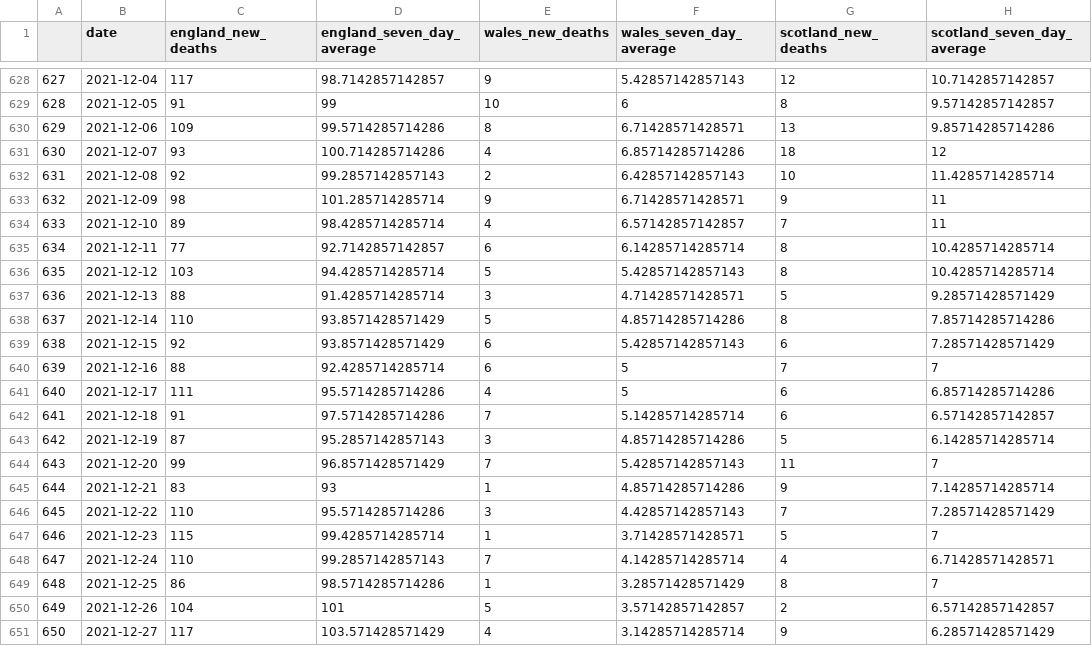
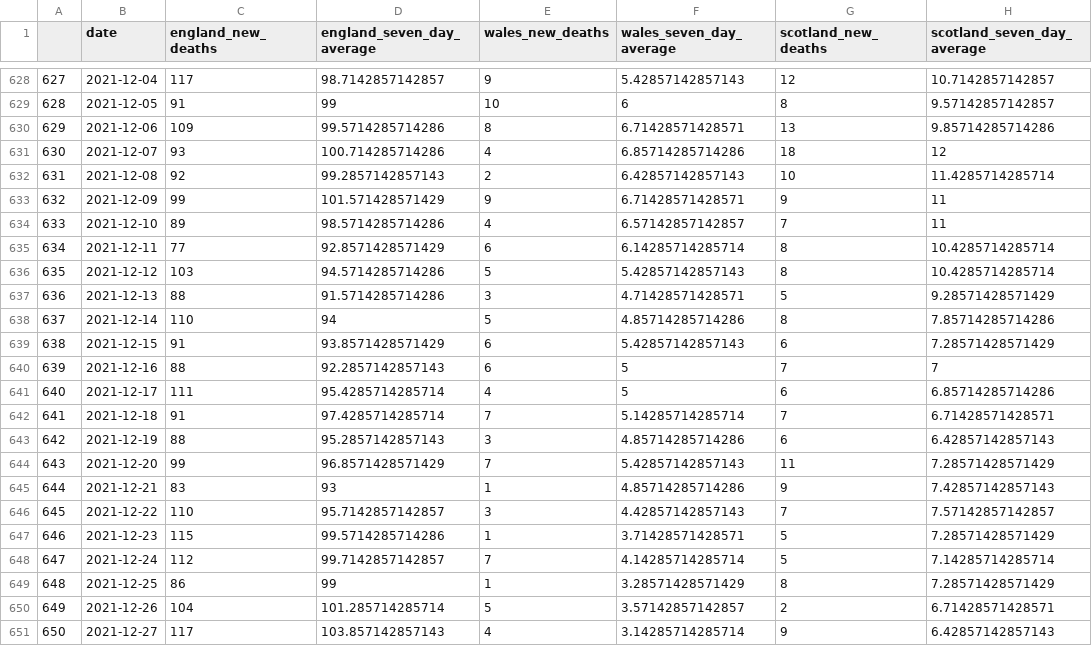
Before and after one commit to GWilloughby99/covid-automation, a CSV file: raw-data/deaths_nations.csv, drawn as a sheet; only a part is shown, gaps mark what is left out; the diff covers the shown part only; the diff names each change by its address in the sheet, - before the commit and + after, or states it on an @@ line.

```diff
--- a/raw-data/deaths_nations.csv
+++ b/raw-data/deaths_nations.csv
-C633 (england_new_deaths): 98
+C633 (england_new_deaths): 99
-D633 (england_seven_day_average): 101.285714285714
+D633 (england_seven_day_average): 101.571428571429
-D634 (england_seven_day_average): 98.4285714285714
+D634 (england_seven_day_average): 98.5714285714286
-D635 (england_seven_day_average): 92.7142857142857
+D635 (england_seven_day_average): 92.8571428571429
-D636 (england_seven_day_average): 94.4285714285714
+D636 (england_seven_day_average): 94.5714285714286
-D637 (england_seven_day_average): 91.4285714285714
+D637 (england_seven_day_average): 91.5714285714286
-D638 (england_seven_day_average): 93.8571428571429
+D638 (england_seven_day_average): 94
-C639 (england_new_deaths): 92
+C639 (england_new_deaths): 91
-D640 (england_seven_day_average): 92.4285714285714
+D640 (england_seven_day_average): 92.2857142857143
-D641 (england_seven_day_average): 95.5714285714286
+D641 (england_seven_day_average): 95.4285714285714
-D642 (england_seven_day_average): 97.5714285714286
+D642 (england_seven_day_average): 97.4285714285714
-G642 (scotland_new_deaths): 6
+G642 (scotland_new_deaths): 7
-H642 (scotland_seven_day_average): 6.57142857142857
+H642 (scotland_seven_day_average): 6.71428571428571
-C643 (england_new_deaths): 87
+C643 (england_new_deaths): 88
-G643 (scotland_new_deaths): 5
+G643 (scotland_new_deaths): 6
-H643 (scotland_seven_day_average): 6.14285714285714
+H643 (scotland_seven_day_average): 6.42857142857143
-H644 (scotland_seven_day_average): 7
+H644 (scotland_seven_day_average): 7.28571428571429
-H645 (scotland_seven_day_average): 7.14285714285714
+H645 (scotland_seven_day_average): 7.42857142857143
-D646 (england_seven_day_average): 95.5714285714286
+D646 (england_seven_day_average): 95.7142857142857
-H646 (scotland_seven_day_average): 7.28571428571429
+H646 (scotland_seven_day_average): 7.57142857142857
-D647 (england_seven_day_average): 99.4285714285714
+D647 (england_seven_day_average): 99.5714285714286
-H647 (scotland_seven_day_average): 7
+H647 (scotland_seven_day_average): 7.28571428571429
-C648 (england_new_deaths): 110
+C648 (england_new_deaths): 112
-D648 (england_seven_day_average): 99.2857142857143
+D648 (england_seven_day_average): 99.7142857142857
-G648 (scotland_new_deaths): 4
+G648 (scotland_new_deaths): 5
-H648 (scotland_seven_day_average): 6.71428571428571
+H648 (scotland_seven_day_average): 7.14285714285714
-D649 (england_seven_day_average): 98.5714285714286
+D649 (england_seven_day_average): 99
-H649 (scotland_seven_day_average): 7
+H649 (scotland_seven_day_average): 7.28571428571429
-D650 (england_seven_day_average): 101
+D650 (england_seven_day_average): 101.285714285714
-H650 (scotland_seven_day_average): 6.57142857142857
+H650 (scotland_seven_day_average): 6.71428571428571
-D651 (england_seven_day_average): 103.571428571429
+D651 (england_seven_day_average): 103.857142857143
-H651 (scotland_seven_day_average): 6.28571428571429
+H651 (scotland_seven_day_average): 6.42857142857143
```
Also changed, not shown: 1 added row and 74 edited cells elsewhere in this file, raw-data/cases-uk.csv, raw-data/deaths_uk.csv, 14 other files.
